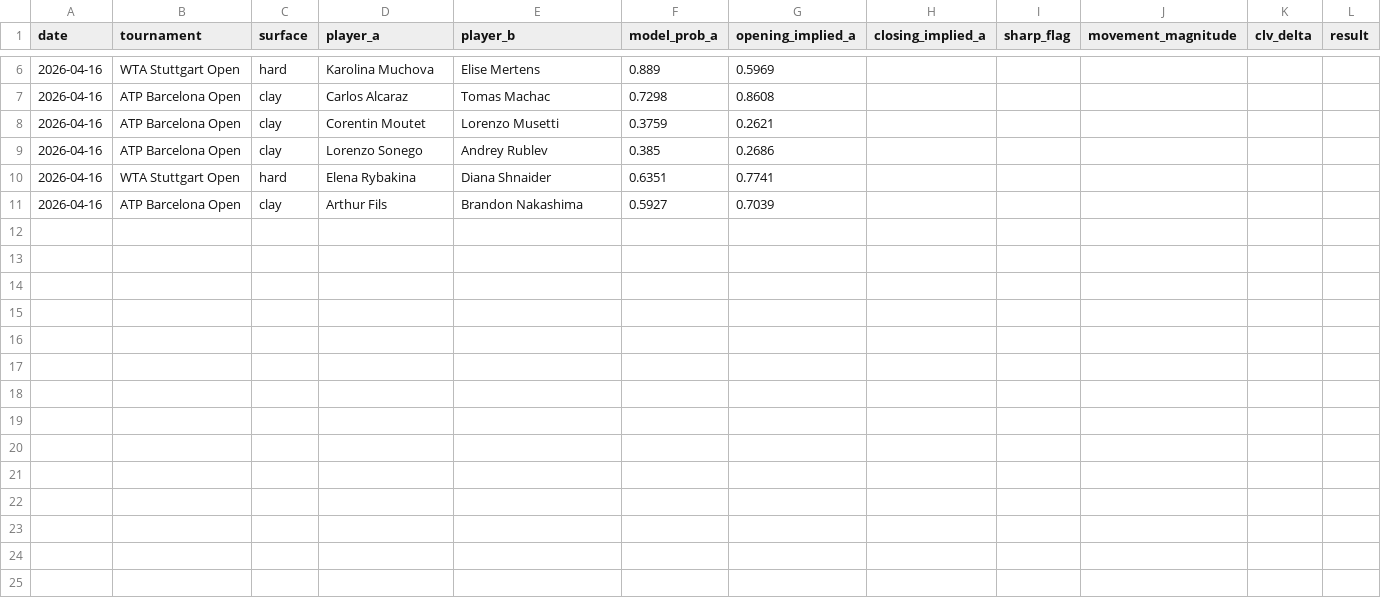
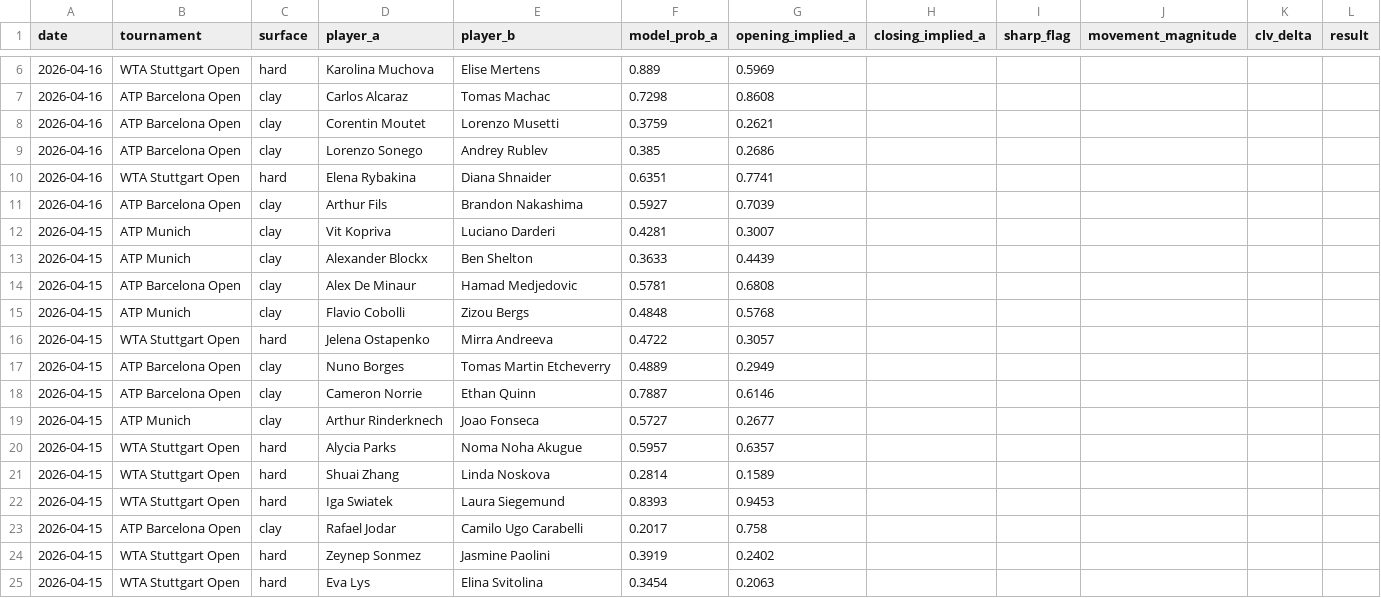
Before and after one commit to yashmadan2018/tennis-prediction-model, a CSV file: output/clv_tracker.csv, drawn as a sheet; only a part is shown, gaps mark what is left out; the diff names each change by its address in the sheet, - before the commit and + after, or states it on an @@ line.

```diff
--- a/output/clv_tracker.csv
+++ b/output/clv_tracker.csv
+row 12: 2026-04-15 | ATP Munich | clay | Vit Kopriva | Luciano Darderi | 0.4281 | 0.3007
+row 13: 2026-04-15 | ATP Munich | clay | Alexander Blockx | Ben Shelton | 0.3633 | 0.4439
+row 14: 2026-04-15 | ATP Barcelona Open | clay | Alex De Minaur | Hamad Medjedovic | 0.5781 | 0.6808
+row 15: 2026-04-15 | ATP Munich | clay | Flavio Cobolli | Zizou Bergs | 0.4848 | 0.5768
+row 16: 2026-04-15 | WTA Stuttgart Open | hard | Jelena Ostapenko | Mirra Andreeva | 0.4722 | 0.3057
+row 17: 2026-04-15 | ATP Barcelona Open | clay | Nuno Borges | Tomas Martin Etcheverry | 0.4889 | 0.2949
+row 18: 2026-04-15 | ATP Barcelona Open | clay | Cameron Norrie | Ethan Quinn | 0.7887 | 0.6146
+row 19: 2026-04-15 | ATP Munich | clay | Arthur Rinderknech | Joao Fonseca | 0.5727 | 0.2677
+row 20: 2026-04-15 | WTA Stuttgart Open | hard | Alycia Parks | Noma Noha Akugue | 0.5957 | 0.6357
+row 21: 2026-04-15 | WTA Stuttgart Open | hard | Shuai Zhang | Linda Noskova | 0.2814 | 0.1589
+row 22: 2026-04-15 | WTA Stuttgart Open | hard | Iga Swiatek | Laura Siegemund | 0.8393 | 0.9453
+row 23: 2026-04-15 | ATP Barcelona Open | clay | Rafael Jodar | Camilo Ugo Carabelli | 0.2017 | 0.758
+row 24: 2026-04-15 | WTA Stuttgart Open | hard | Zeynep Sonmez | Jasmine Paolini | 0.3919 | 0.2402
+row 25: 2026-04-15 | WTA Stuttgart Open | hard | Eva Lys | Elina Svitolina | 0.3454 | 0.2063
```
Also changed, not shown: output/predictions.csv.
